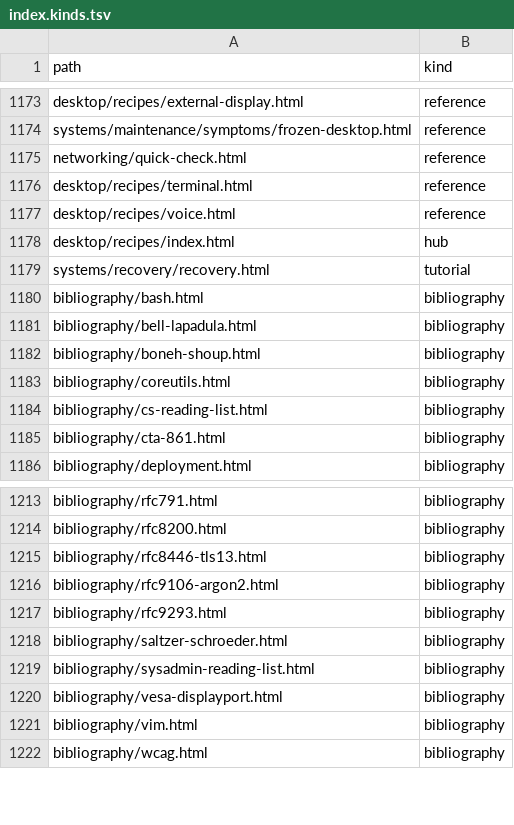
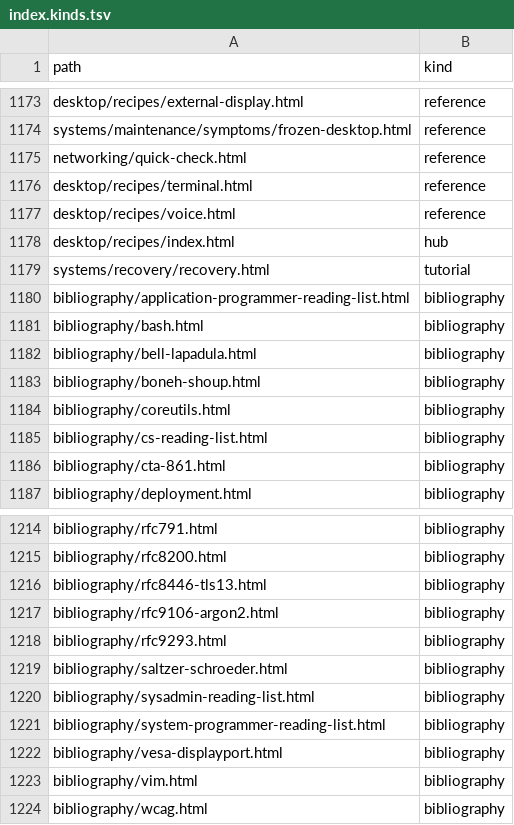
Before and after one commit to greenermoose/tam, a TSV file: knowledge/index.kinds.tsv, drawn as a sheet; only a part is shown, gaps mark what is left out.

```diff
--- a/knowledge/index.kinds.tsv
+++ b/knowledge/index.kinds.tsv
@@ -1179,2 +1179,3 @@ desktop/recipes/index.html	hub
 systems/recovery/recovery.html	tutorial
+bibliography/application-programmer-reading-list.html	bibliography
 bibliography/bash.html	bibliography
@@ -1219,2 +1220,3 @@ bibliography/saltzer-schroeder.html	bibliography
 bibliography/sysadmin-reading-list.html	bibliography
+bibliography/system-programmer-reading-list.html	bibliography
 bibliography/vesa-displayport.html	bibliography
```
Also changed, not shown: knowledge/index.parents.tsv, knowledge/index.tsv, 2 other files.
